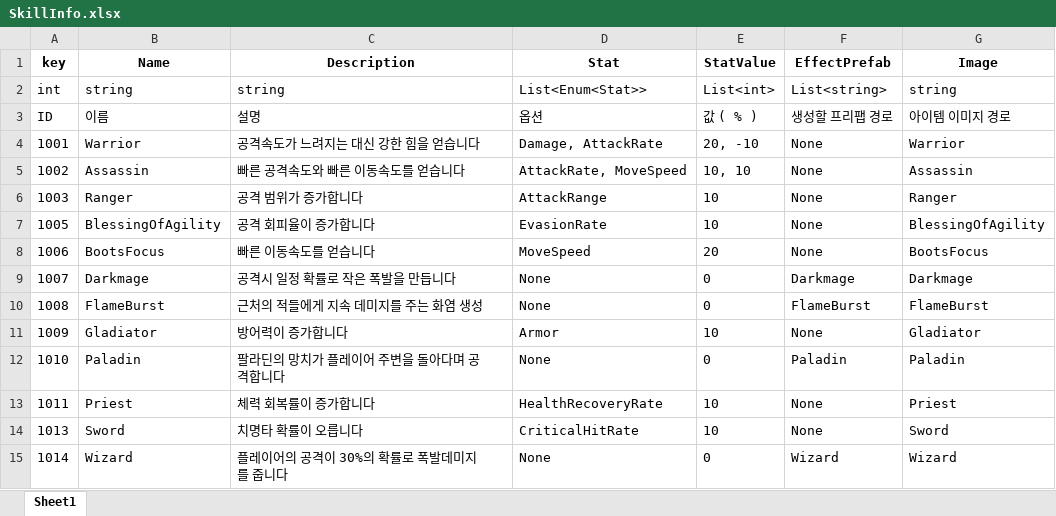
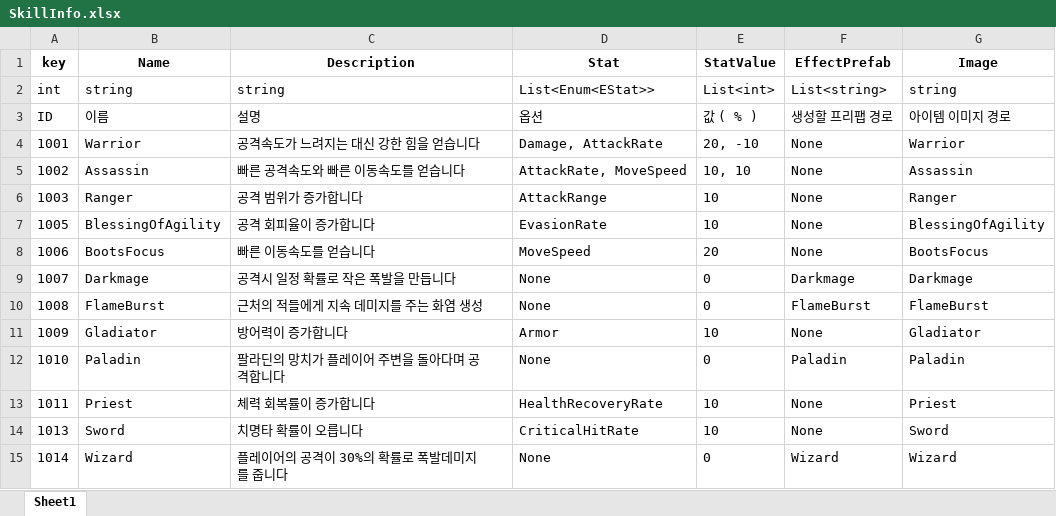
Before and after one commit to znlsnel/IdleHero, an Excel workbook: ExcelToJsonWizard.v1.0.6/excel_files/SkillInfo.xlsx, sheet Sheet1, drawn as a sheet; values as stored, in another font and other column widths than the file's, no borders; the diff names each change by its address in the sheet, - before the commit and + after, or states it on an @@ line.

```diff
--- a/ExcelToJsonWizard.v1.0.6/excel_files/SkillInfo.xlsx (sheet Sheet1)
+++ b/ExcelToJsonWizard.v1.0.6/excel_files/SkillInfo.xlsx (sheet Sheet1)
-D2 (Stat): List<Enum<Stat>>
+D2 (Stat): List<Enum<EStat>>
```
Also changed, not shown: ExcelToJsonWizard.v1.0.6/excel_files/Enum.xlsx, 33 other files.
